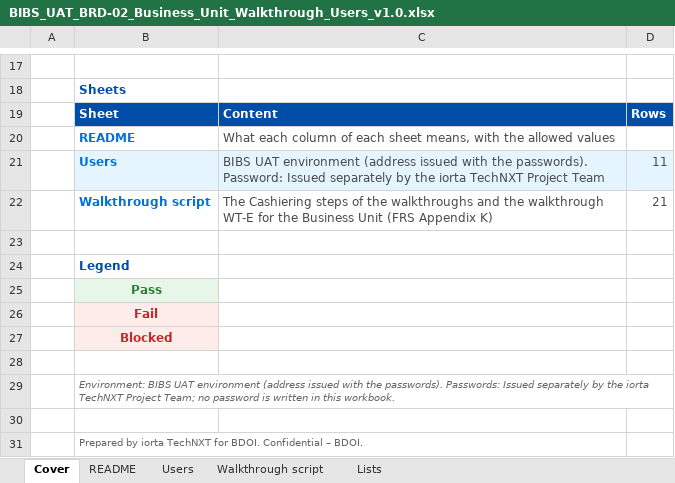
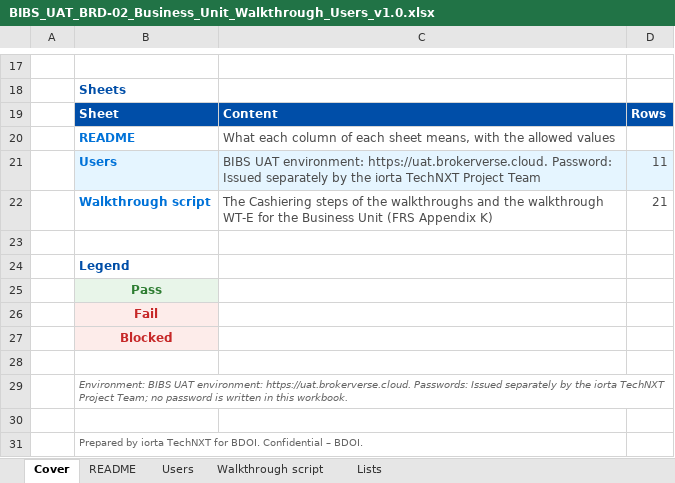
Before and after one commit to IortaTexhNXT-DEV/FinVerse, an Excel workbook: docs/deliverables/out/Programme/BDOI_Template_FRS/BRD-02_Operations_Cashiering/BIBS_UAT_BRD-02_Business_Unit_Walkthrough_Users_v1.0.xlsx, sheet Cover, drawn as a sheet; only a part is shown, gaps mark what is left out; values as stored, in another font and other column widths than the file's, no borders; charts and pictures not drawn; the diff names each change by its address in the sheet, - before the commit and + after, or states it on an @@ line.

Commit message:
Walkthrough users workbooks of Cashiering, Product Maintenance and Renewal name the UAT site https://uat.brokerverse.cloud; Product Maintenance test cases with the UAT e-mail domain; User Access capture recipe for the grouped permission picker and the UAT e-mail domain

```diff
--- a/docs/deliverables/out/Programme/BDOI_Template_FRS/BRD-02_Operations_Cashiering/BIBS_UAT_BRD-02_Business_Unit_Walkthrough_Users_v1.0.xlsx (sheet Cover)
+++ b/docs/deliverables/out/Programme/BDOI_Template_FRS/BRD-02_Operations_Cashiering/BIBS_UAT_BRD-02_Business_Unit_Walkthrough_Users_v1.0.xlsx (sheet Cover)
-C21: BIBS UAT environment (address issued with the passwords). Password: Issued…
+C21: BIBS UAT environment: https://uat.brokerverse.cloud. Password: Issued…
-B29: …BIBS UAT environment (address issued with the passwords). Passwords: Issued…
+B29: …BIBS UAT environment: https://uat.brokerverse.cloud. Passwords: Issued…
```
Also changed, not shown: sheet Users, charts or pictures, docs/deliverables/out/Programme/BDOI_Template_FRS/BRD-03_Product_Maintenance/BIBS_CR_BRD-03_Change_Request_Register_v1.0.xlsx, docs/deliverables/out/Programme/BDOI_Template_FRS/BRD-03_Product_Maintenance/BIBS_RTM_BRD-03_Test_Cases_and_Traceability_v1.0.xlsx, 16 other files.
